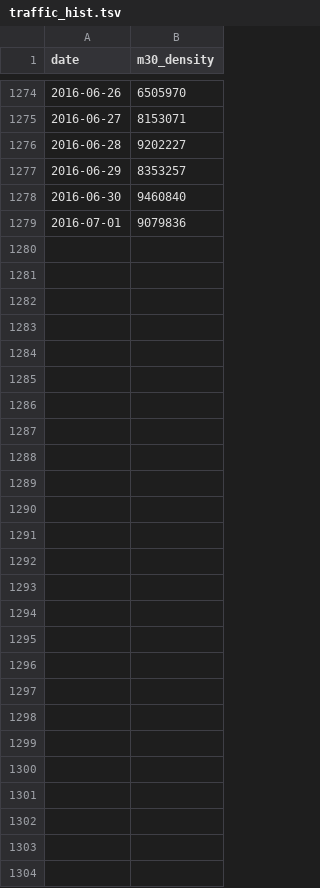
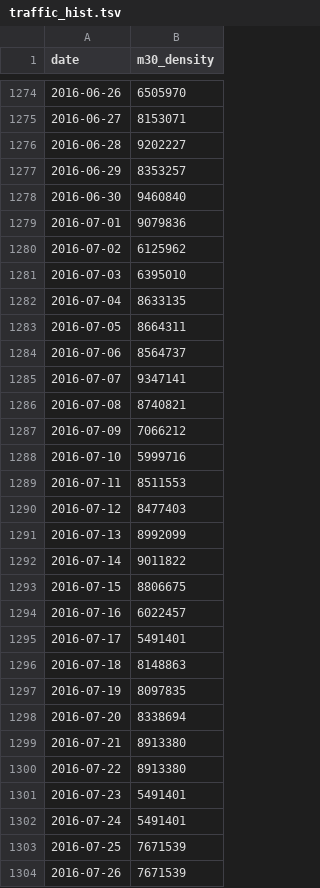
Before and after one commit to koldLight/contamadrid-analytics, a TSV file: dat/traffic_hist.tsv, drawn as a sheet; only a part is shown, gaps mark what is left out.

Commit message:
Load into DB historic air data

```diff
--- a/dat/traffic_hist.tsv
+++ b/dat/traffic_hist.tsv
@@ -1279 +1279,26 @@
 2016-07-01	9079836
+2016-07-02	6125962
+2016-07-03	6395010
+2016-07-04	8633135
+2016-07-05	8664311
+2016-07-06	8564737
+2016-07-07	9347141
+2016-07-08	8740821
+2016-07-09	7066212
+2016-07-10	5999716
+2016-07-11	8511553
+2016-07-12	8477403
+2016-07-13	8992099
+2016-07-14	9011822
+2016-07-15	8806675
+2016-07-16	6022457
+2016-07-17	5491401
+2016-07-18	8148863
+2016-07-19	8097835
+2016-07-20	8338694
+2016-07-21	8913380
+2016-07-22	8913380
+2016-07-23	5491401
+2016-07-24	5491401
+2016-07-25	7671539
+2016-07-26	7671539
```
Also changed, not shown: 5 other files.
